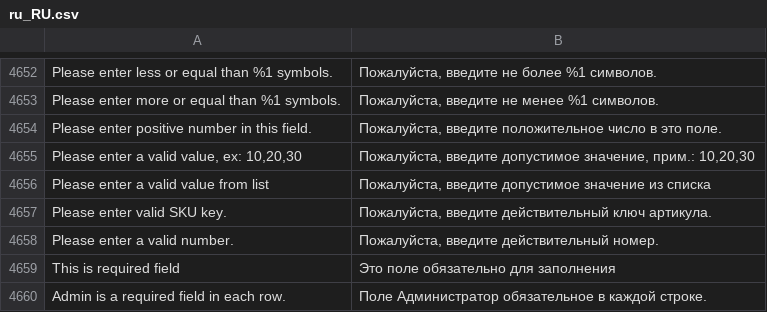
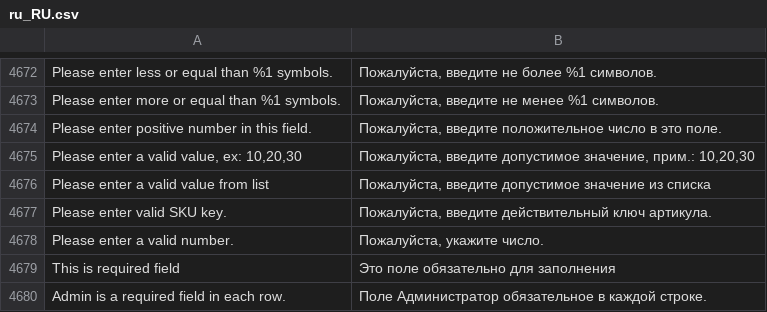
Before and after one commit to magento-l10n/language-ru_RU, a CSV file: ru_RU.csv, drawn as a sheet; only a part is shown, gaps mark what is left out; addresses are those after the commit; the diff covers the shown part only; the diff names each change by its address in the sheet, - before the commit and + after, or states it on an @@ line.

```diff
--- a/ru_RU.csv
+++ b/ru_RU.csv
-B4678: Пожалуйста, введите действительный номер.
+B4678: Пожалуйста, укажите число.
```
Also changed, not shown: 20 added rows and 5 edited cells elsewhere in this file, 1 other file.
